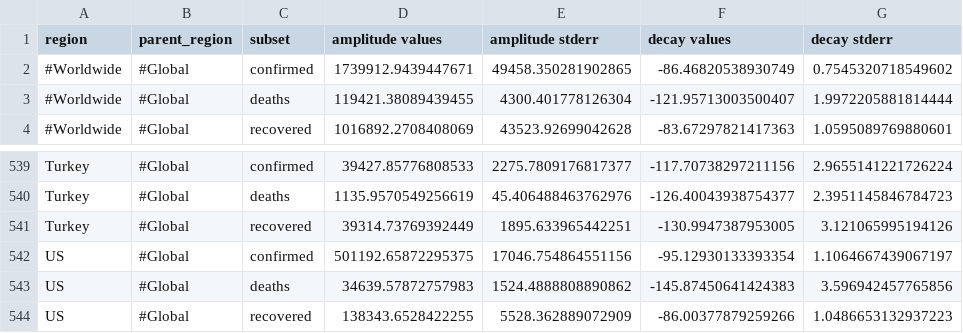
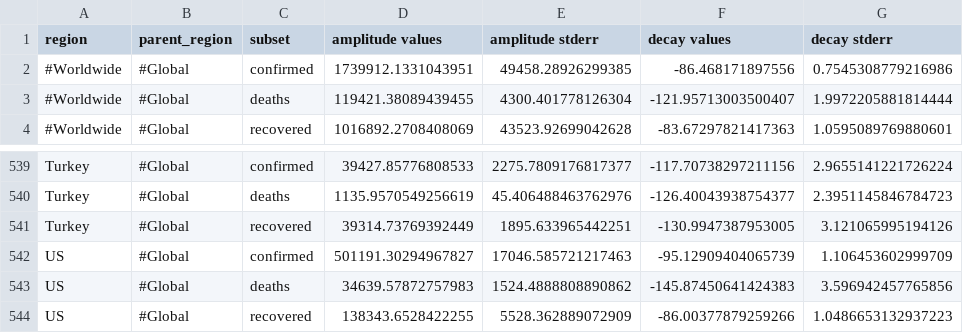
Before and after one commit to s-weigand/covid19-data-analyser, a CSV file: covid19_data_analyzer/data/JHU/exponential_curve_model_fit_params.csv, drawn as a sheet; only a part is shown, gaps mark what is left out.

Commit message:
Updated data

```diff
--- a/covid19_data_analyzer/data/JHU/exponential_curve_model_fit_params.csv
+++ b/covid19_data_analyzer/data/JHU/exponential_curve_model_fit_params.csv
@@ -1,3 +1,3 @@
 region,parent_region,subset,amplitude values,amplitude stderr,decay values,decay stderr
-#Worldwide,#Global,confirmed,1739912.9439447671,49458.350281902865,-86.46820538930749,0.7545320718549602
+#Worldwide,#Global,confirmed,1739912.1331043951,49458.28926299385,-86.468171897556,0.7545308779216986
 #Worldwide,#Global,deaths,119421.38089439455,4300.401778126304,-121.95713003500407,1.9972205881814444
@@ -541,3 +541,3 @@ Turkey,#Global,deaths,1135.9570549256619,45.406488463762976,-126.40043938754377,
 Turkey,#Global,recovered,39314.73769392449,1895.633965442251,-130.9947387953005,3.121065995194126
-US,#Global,confirmed,501192.65872295375,17046.754864551156,-95.12930133393354,1.1064667439067197
+US,#Global,confirmed,501191.30294967827,17046.585721217463,-95.12909404065739,1.106453602999709
 US,#Global,deaths,34639.57872757983,1524.4888808890862,-145.87450641424383,3.596942457765856
```
Also changed, not shown: covid19_data_analyzer/data/JHU/logistic_curve_model_fit_params.csv.
